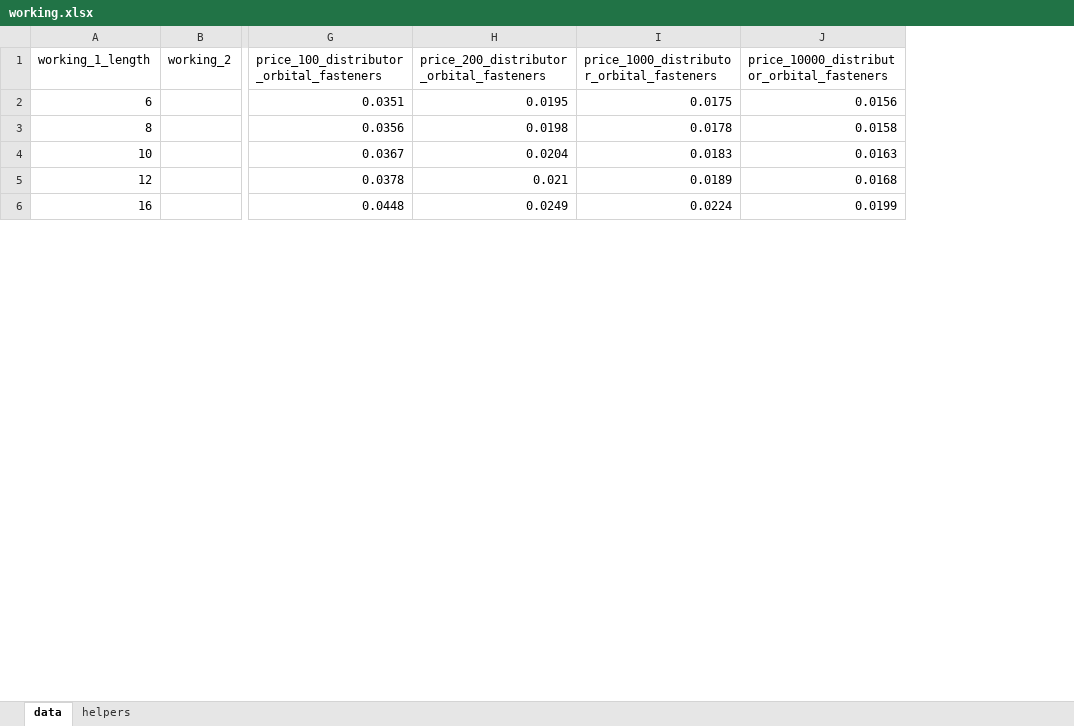
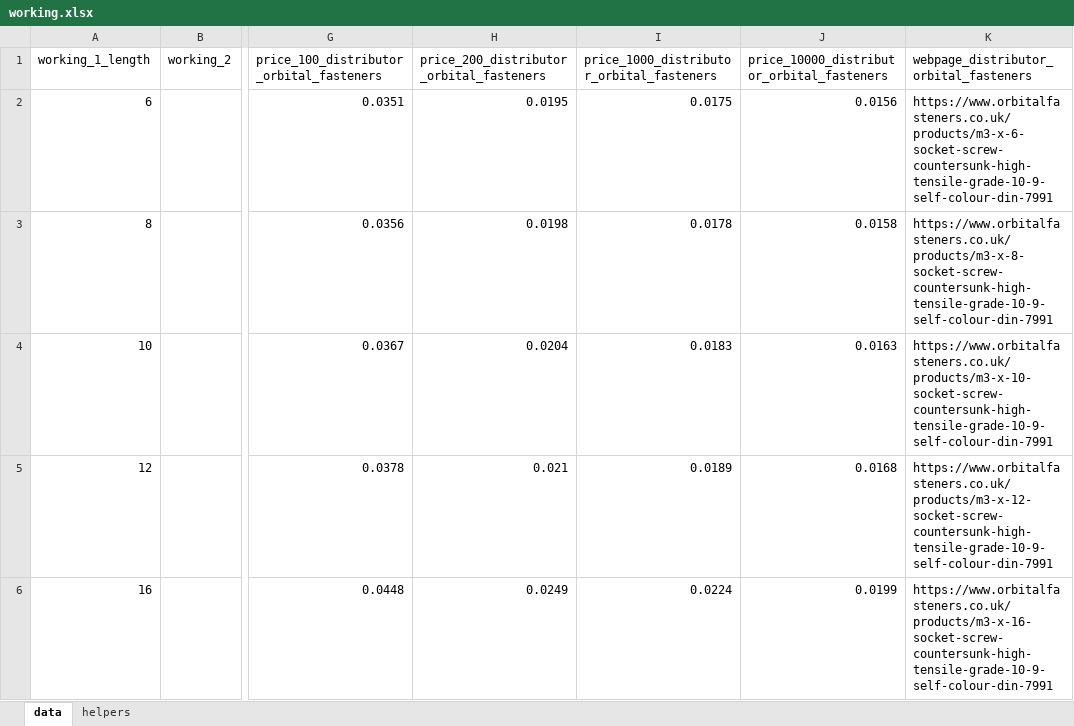
Before and after one commit to oomlout/oomlout_oomp_data_injector_bolt_part_numbers, an Excel workbook: working.xlsx, sheet data, drawn as a sheet; only a part is shown, gaps mark what is left out; values as stored, in another font and other column widths than the file's, no borders; the diff covers the shown part only; the diff names each change by its address in the sheet, - before the commit and + after, or states it on an @@ line.

Commit message:
added webpages

```diff
--- a/working.xlsx (sheet data)
+++ b/working.xlsx (sheet data)
+column K, rows 1-6: webpage_distributor_orbital_fasteners | https://www.orbitalfasteners.co.uk/products/m3-x-6-socket-screw-countersunk-high-tensile-grade-10-9-self-colour-din-7991 | https://www.orbitalfasteners.co.uk/products/m3-x-8-socket-screw-countersunk-high-tensile-grade-10-9-self-colour-din-7991 | https://www.orbitalfasteners.co.uk/products/m3-x-10-socket-screw-countersunk-high-tensile-grade-10-9-self-colour-din-7991 | https://www.orbitalfasteners.co.uk/products/m3-x-12-socket-screw-countersunk-high-tensile-grade-10-9-self-colour-din-7991 | https://www.orbitalfasteners.co.uk/products/m3-x-16-socket-screw-countersunk-high-tensile-grade-10-9-self-colour-din-7991
```
Also changed, not shown: 1 edited cell elsewhere in this sheet, sheet helpers, 4 other files.
